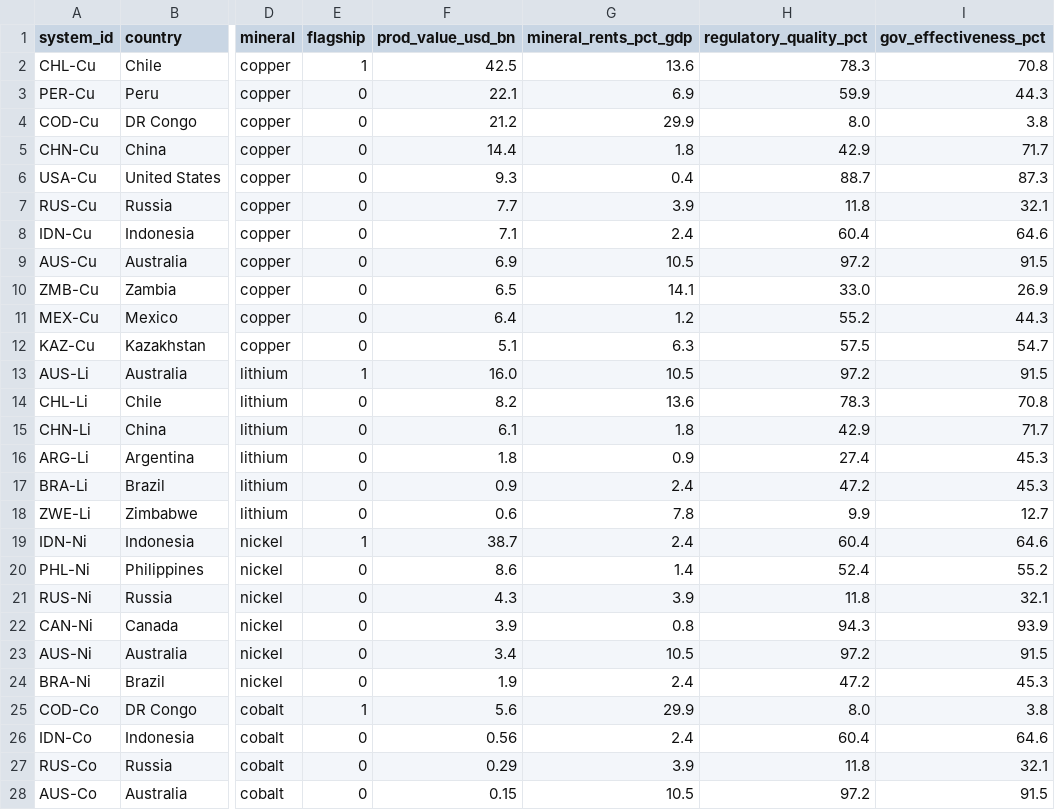
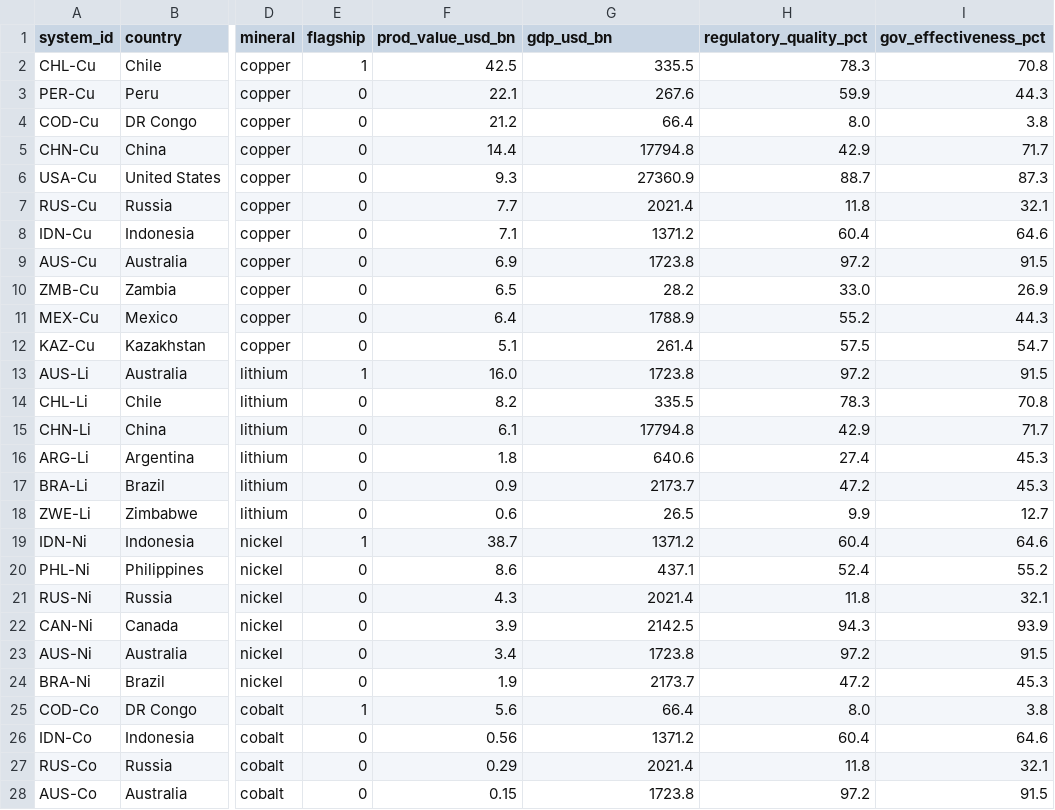
Before and after one commit to aslelekova/isee-framework, a CSV file: data/mineral_systems.csv, drawn as a sheet; only a part is shown, gaps mark what is left out; the diff covers the shown part only; the diff names each change by its address in the sheet, - before the commit and + after, or states it on an @@ line.

```diff
--- a/data/mineral_systems.csv
+++ b/data/mineral_systems.csv
-G1: mineral_rents_pct_gdp
+G1: gdp_usd_bn
-G2 (gdp_usd_bn): 13.6
+G2 (gdp_usd_bn): 335.5
-G3 (gdp_usd_bn): 6.9
+G3 (gdp_usd_bn): 267.6
-G4 (gdp_usd_bn): 29.9
+G4 (gdp_usd_bn): 66.4
-G5 (gdp_usd_bn): 1.8
+G5 (gdp_usd_bn): 17794.8
-G6 (gdp_usd_bn): 0.4
+G6 (gdp_usd_bn): 27360.9
-G7 (gdp_usd_bn): 3.9
+G7 (gdp_usd_bn): 2021.4
-G8 (gdp_usd_bn): 2.4
+G8 (gdp_usd_bn): 1371.2
-G9 (gdp_usd_bn): 10.5
+G9 (gdp_usd_bn): 1723.8
-G10 (gdp_usd_bn): 14.1
+G10 (gdp_usd_bn): 28.2
-G11 (gdp_usd_bn): 1.2
+G11 (gdp_usd_bn): 1788.9
-G12 (gdp_usd_bn): 6.3
+G12 (gdp_usd_bn): 261.4
-G13 (gdp_usd_bn): 10.5
+G13 (gdp_usd_bn): 1723.8
-G14 (gdp_usd_bn): 13.6
+G14 (gdp_usd_bn): 335.5
-G15 (gdp_usd_bn): 1.8
+G15 (gdp_usd_bn): 17794.8
-G16 (gdp_usd_bn): 0.9
+G16 (gdp_usd_bn): 640.6
-G17 (gdp_usd_bn): 2.4
+G17 (gdp_usd_bn): 2173.7
-G18 (gdp_usd_bn): 7.8
+G18 (gdp_usd_bn): 26.5
-G19 (gdp_usd_bn): 2.4
+G19 (gdp_usd_bn): 1371.2
-G20 (gdp_usd_bn): 1.4
+G20 (gdp_usd_bn): 437.1
-G21 (gdp_usd_bn): 3.9
+G21 (gdp_usd_bn): 2021.4
-G22 (gdp_usd_bn): 0.8
+G22 (gdp_usd_bn): 2142.5
-G23 (gdp_usd_bn): 10.5
+G23 (gdp_usd_bn): 1723.8
-G24 (gdp_usd_bn): 2.4
+G24 (gdp_usd_bn): 2173.7
-G25 (gdp_usd_bn): 29.9
+G25 (gdp_usd_bn): 66.4
-G26 (gdp_usd_bn): 2.4
+G26 (gdp_usd_bn): 1371.2
-G27 (gdp_usd_bn): 3.9
+G27 (gdp_usd_bn): 2021.4
-G28 (gdp_usd_bn): 10.5
+G28 (gdp_usd_bn): 1723.8
```
Also changed, not shown: 3 edited cells elsewhere in this file, results/table2_dimension_scores.csv, results/table3_specifications.csv, 37 other files.
